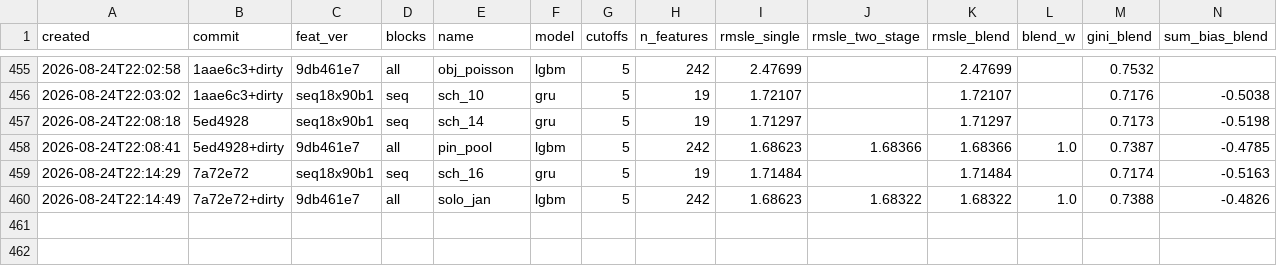
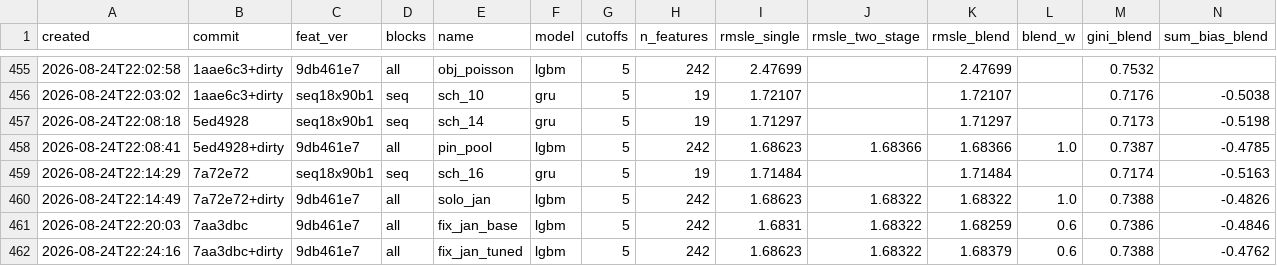
Before and after one commit to imaO0O/ozon-ml-champ, a CSV file: models/experiments.csv, drawn as a sheet; only a part is shown, gaps mark what is left out; rows hold the shown columns only; the diff names each change by its address in the sheet, - before the commit and + after, or states it on an @@ line.

```diff
--- a/models/experiments.csv
+++ b/models/experiments.csv
+row 461: 2026-08-24T22:20:03 | 7aa3dbc | 9db461e7 | all | fix_jan_base | lgbm | 5 | 242 | 1.6831 | 1.68322 | 1.68259 | 0.6 | 0.7386 | -0.4846
+row 462: 2026-08-24T22:24:16 | 7aa3dbc+dirty | 9db461e7 | all | fix_jan_tuned | lgbm | 5 | 242 | 1.68623 | 1.68322 | 1.68379 | 0.6 | 0.7388 | -0.4762
```
Also changed, not shown: 1 other file.
